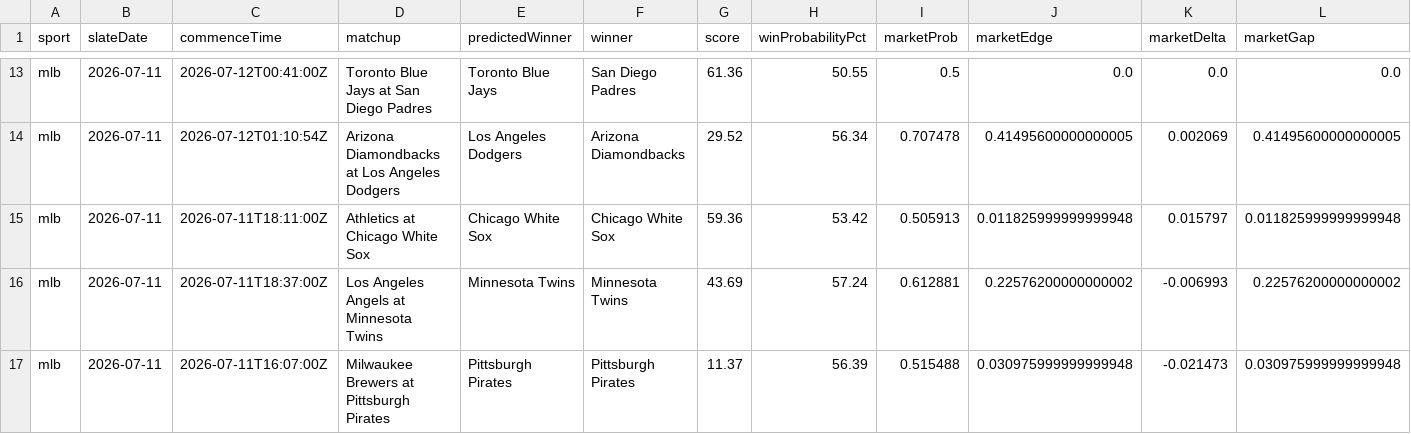
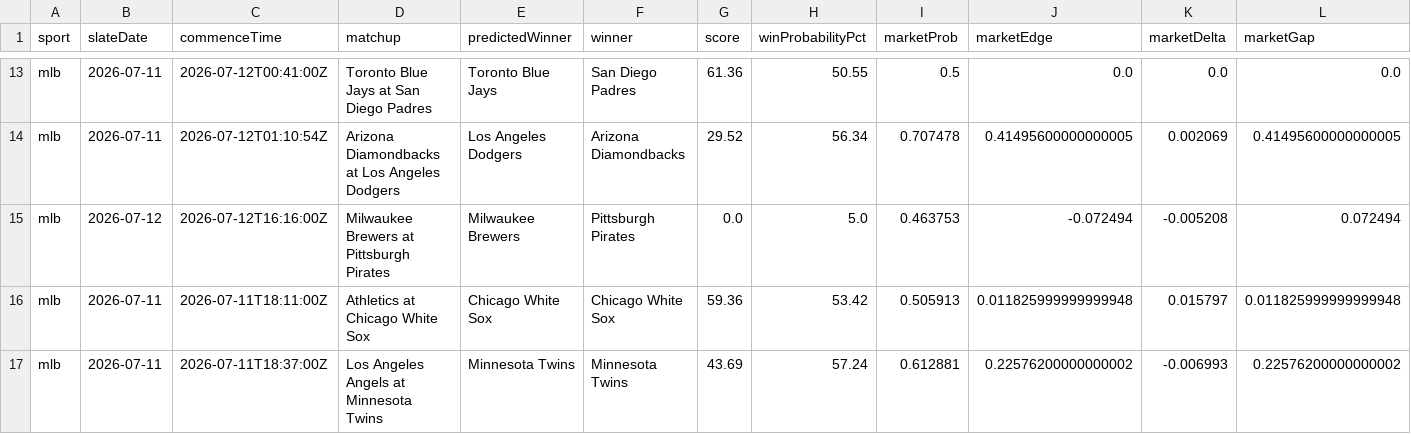
Before and after one commit to KirtKurt/parlay-platform, a CSV file: runtime_reports/mlb_ml_training_dataset_latest.csv, drawn as a sheet; only a part is shown, gaps mark what is left out; the shorter side is filled out with more unchanged rows; rows hold the shown columns only; the diff names each change by its address in the sheet, - before the commit and + after, or states it on an @@ line.

```diff
--- a/runtime_reports/mlb_ml_training_dataset_latest.csv
+++ b/runtime_reports/mlb_ml_training_dataset_latest.csv
+row 15: mlb | 2026-07-12 | 2026-07-12T16:16:00Z | Milwaukee Brewers at Pittsburgh Pirates | Milwaukee Brewers | Pittsburgh Pirates | 0.0 | 5.0 | 0.463753 | -0.072494 | -0.005208 | 0.072494
```
Also changed, not shown: 11 other files.
